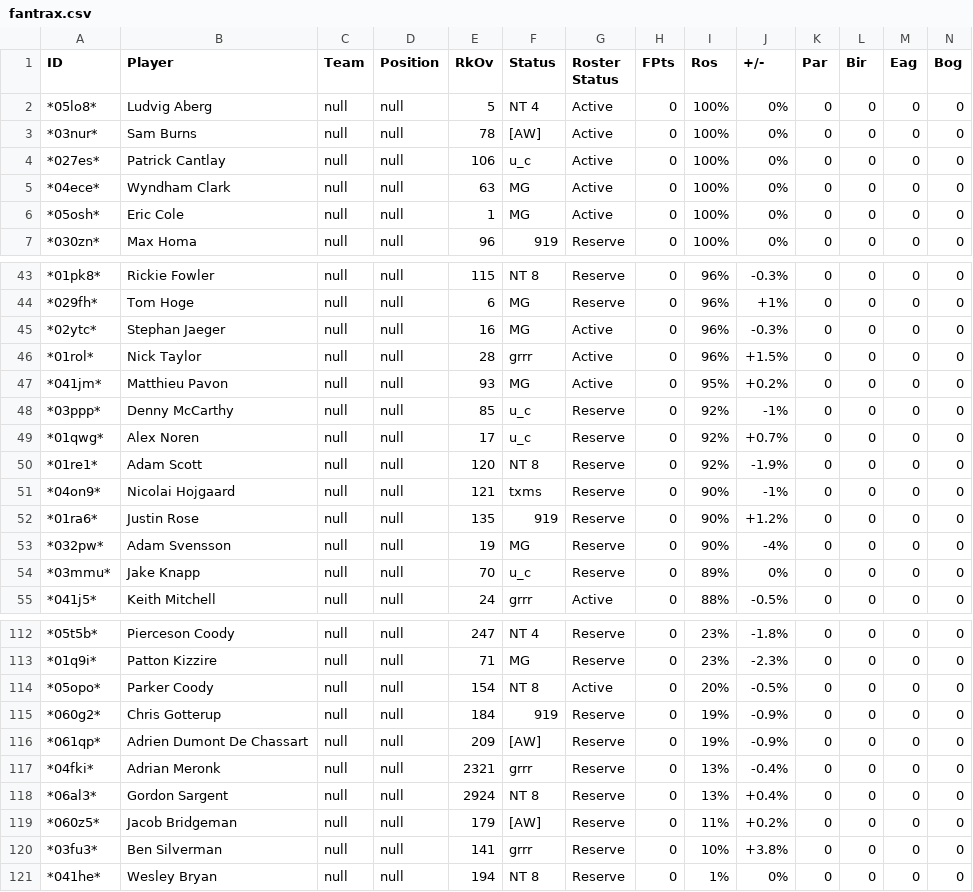
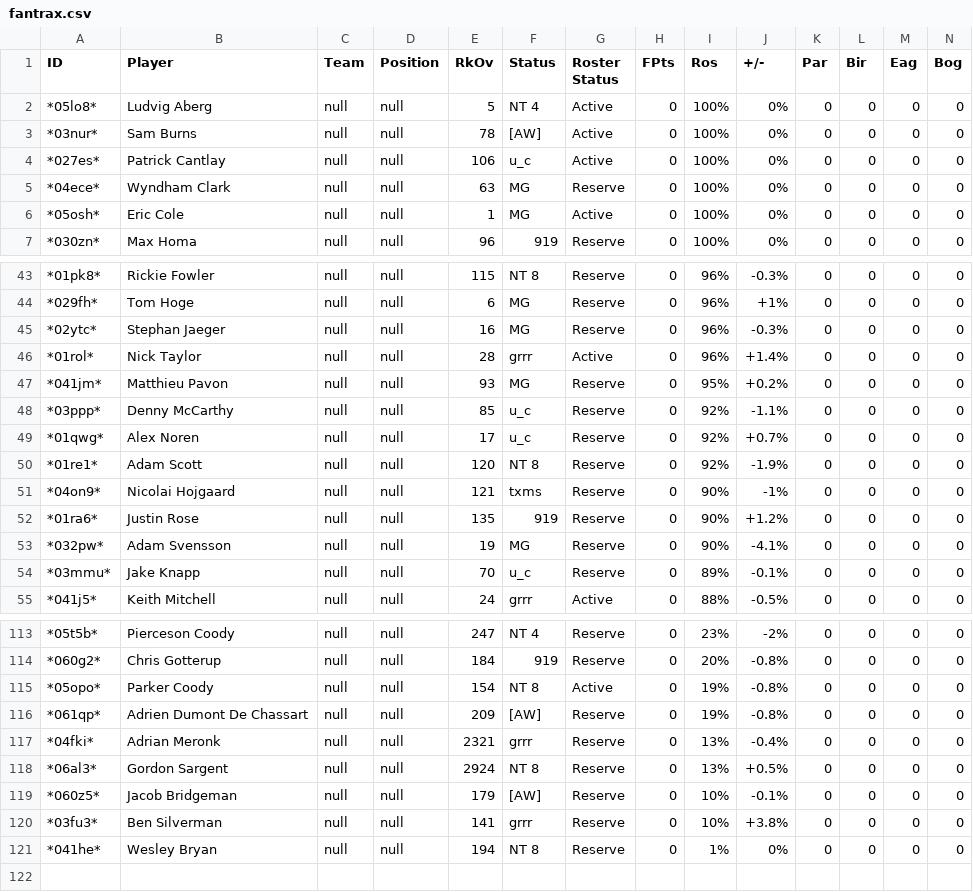
Before and after one commit to mikejackson35/fantrax, a CSV file: fantrax.csv, drawn as a sheet; only a part is shown, gaps mark what is left out; removed rows and columns are numbered as before the commit, all else as after; rows hold the shown columns only; the diff covers the shown part only; the diff names each change by its address in the sheet, - before the commit and + after, or states it on an @@ line.

```diff
--- a/fantrax.csv
+++ b/fantrax.csv
-G5 (Roster Status): Active
+G5 (Roster Status): Reserve
-G45 (Roster Status): Active
+G45 (Roster Status): Reserve
-J46 (+/-): +1.5%
+J46 (+/-): +1.4%
-G47 (Roster Status): Active
+G47 (Roster Status): Reserve
-J48 (+/-): -1%
+J48 (+/-): -1.1%
-J53 (+/-): -4%
+J53 (+/-): -4.1%
-J54 (+/-): 0%
+J54 (+/-): -0.1%
-J113 (+/-): -1.8%
+J113 (+/-): -2%
-A114 (ID): *01q9i*
+A114 (ID): *060g2*
-B114 (Player): Patton Kizzire
+B114 (Player): Chris Gotterup
-E114 (RkOv): 71
+E114 (RkOv): 184
-F114 (Status): MG
+F114 (Status): 919
-I114 (Ros): 23%
+I114 (Ros): 20%
-J114 (+/-): -2.3%
+J114 (+/-): -0.8%
-I115 (Ros): 20%
+I115 (Ros): 19%
-J115 (+/-): -0.5%
+J115 (+/-): -0.8%
-row 115: *060g2* | Chris Gotterup | null | null | 184 | 919 | Reserve | 0 | 19% | -0.9% | 0 | 0 | 0 | 0
-J116 (+/-): -0.9%
+J116 (+/-): -0.8%
-J118 (+/-): +0.4%
+J118 (+/-): +0.5%
-I119 (Ros): 11%
+I119 (Ros): 10%
-J119 (+/-): +0.2%
+J119 (+/-): -0.1%
```
Also changed, not shown: 1 added row and 61 edited cells elsewhere in this file, 1 other file.
